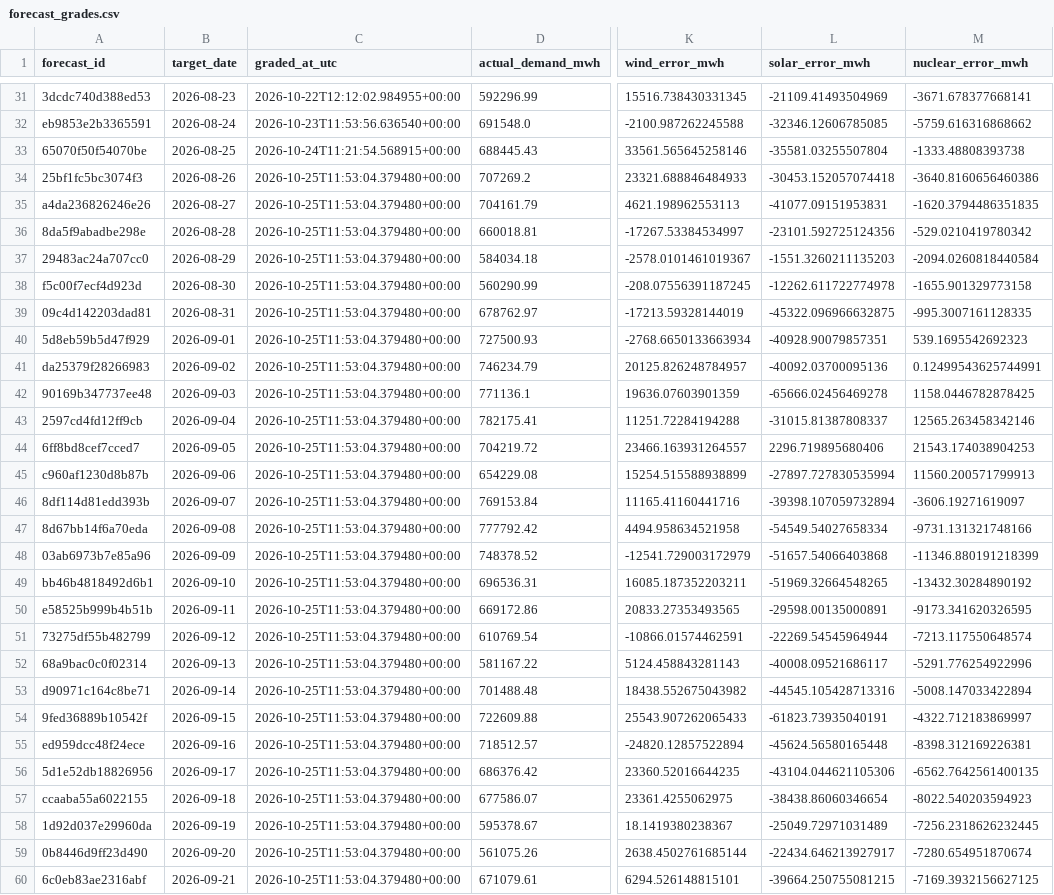
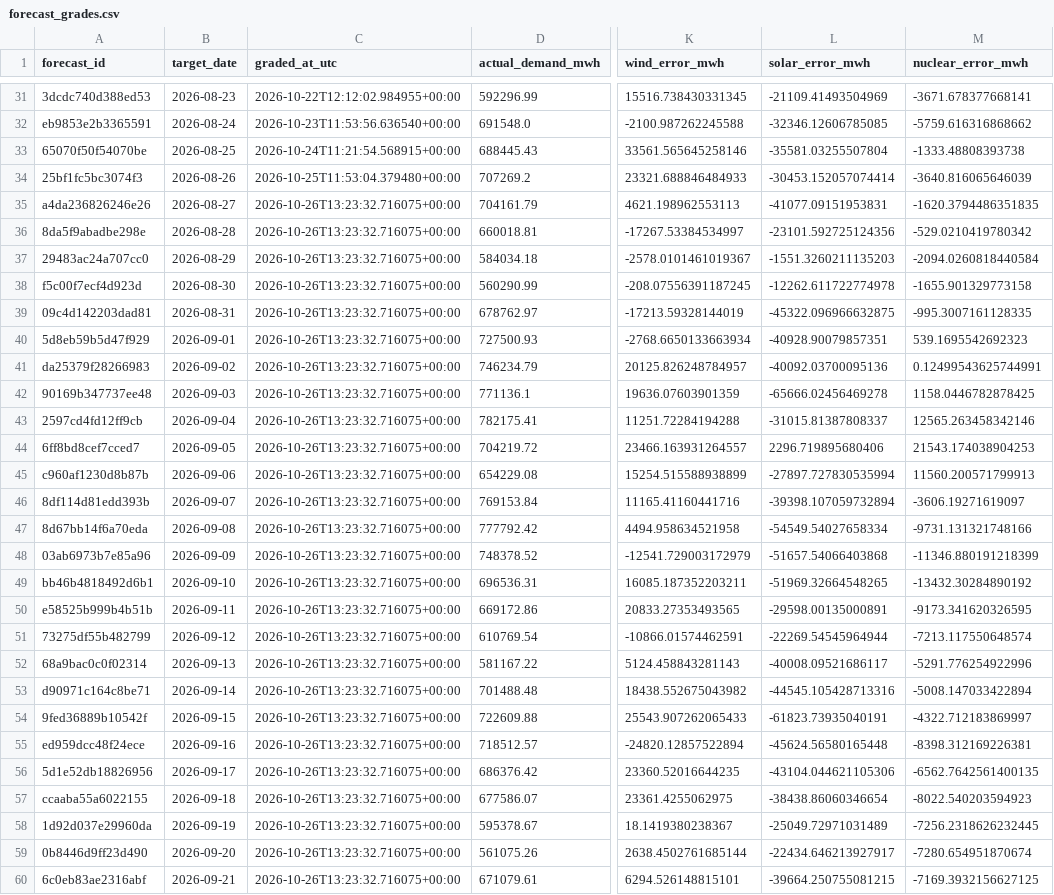
Before and after one commit to Evanssdas/Spain-Market-Platform, a CSV file: logs/forecast_grades.csv, drawn as a sheet; only a part is shown, gaps mark what is left out; the diff covers the shown part only; the diff names each change by its address in the sheet, - before the commit and + after, or states it on an @@ line.

```diff
--- a/logs/forecast_grades.csv
+++ b/logs/forecast_grades.csv
-L34 (solar_error_mwh): -30453.152057074418
+L34 (solar_error_mwh): -30453.152057074414
-M34 (nuclear_error_mwh): -3640.8160656460386
+M34 (nuclear_error_mwh): -3640.816065646039
-C35:C60 (graded_at_utc): 2026-10-25T11:53:04.379480+00:00
+C35:C60 (graded_at_utc): 2026-10-26T13:23:32.716075+00:00
```
Also changed, not shown: 1 added row and 33 edited cells elsewhere in this file, data/processed/prices_daily.csv, data/processed/system_daily.csv, 7 other files.
